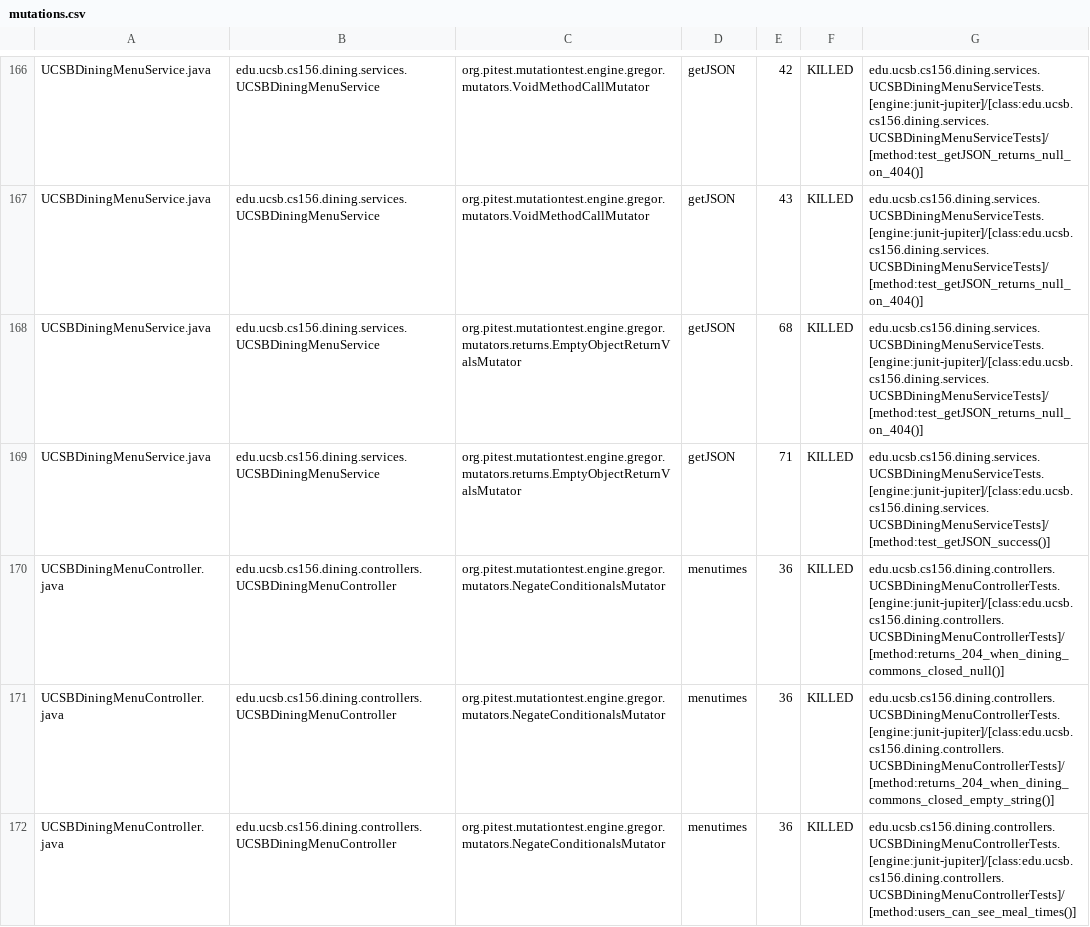
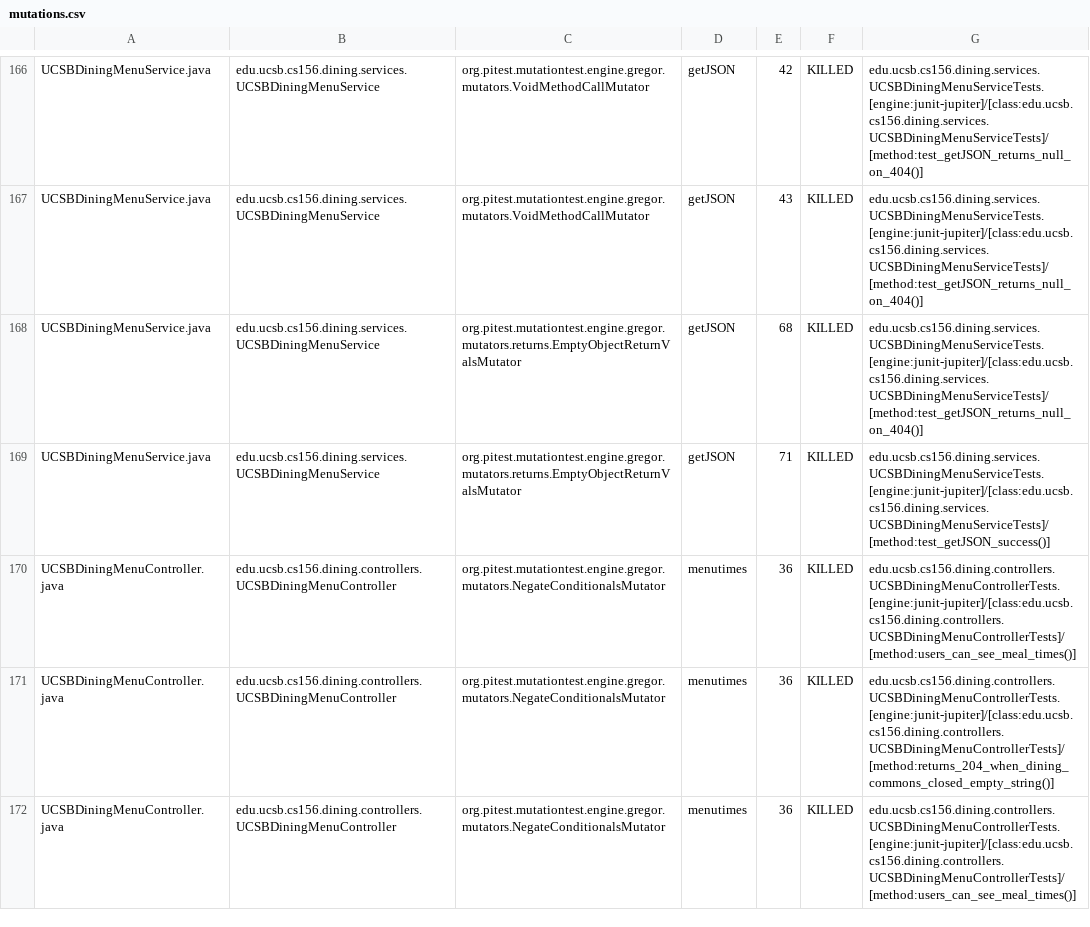
Before and after one commit to ucsb-cs156/proj-dining, a CSV file: prs/131/pitest/mutations.csv, drawn as a sheet; only a part is shown, gaps mark what is left out; the diff covers the shown part only.

Commit message:
Deploying to gh-pages from @ ucsb-cs156/proj-dining@9e9c62f802939289e652eda6f34de371fb9989d9 🚀

```diff
--- a/prs/131/pitest/mutations.csv
+++ b/prs/131/pitest/mutations.csv
@@ -169,3 +169,3 @@ UCSBDiningMenuService.java,edu.ucsb.cs156.dining.services.UCSBDiningMenuService,
 UCSBDiningMenuService.java,edu.ucsb.cs156.dining.services.UCSBDiningMenuService,org.pitest.mutationtest.engine.gregor.mutators.returns.EmptyObjectReturnValsMutator,getJSON,71,KILLED,edu.ucsb.cs156.dining.services.UCSBDiningMenuServiceTests.[engine:junit-jupiter]/[class:edu.ucsb.cs156.dining.services.UCSBDiningMenuServiceTests]/[method:test_getJSON_success()]
-UCSBDiningMenuController.java,edu.ucsb.cs156.dining.controllers.UCSBDiningMenuController,org.pitest.mutationtest.engine.gregor.mutators.NegateConditionalsMutator,menutimes,36,KILLED,edu.ucsb.cs156.dining.controllers.UCSBDiningMenuControllerTests.[engine:junit-jupiter]/[class:edu.ucsb.cs156.dining.controllers.UCSBDiningMenuControllerTests]/[method:returns_204_when_dining_commons_closed_null()]
+UCSBDiningMenuController.java,edu.ucsb.cs156.dining.controllers.UCSBDiningMenuController,org.pitest.mutationtest.engine.gregor.mutators.NegateConditionalsMutator,menutimes,36,KILLED,edu.ucsb.cs156.dining.controllers.UCSBDiningMenuControllerTests.[engine:junit-jupiter]/[class:edu.ucsb.cs156.dining.controllers.UCSBDiningMenuControllerTests]/[method:users_can_see_meal_times()]
 UCSBDiningMenuController.java,edu.ucsb.cs156.dining.controllers.UCSBDiningMenuController,org.pitest.mutationtest.engine.gregor.mutators.NegateConditionalsMutator,menutimes,36,KILLED,edu.ucsb.cs156.dining.controllers.UCSBDiningMenuControllerTests.[engine:junit-jupiter]/[class:edu.ucsb.cs156.dining.controllers.UCSBDiningMenuControllerTests]/[method:returns_204_when_dining_commons_closed_empty_string()]
```
Also changed, not shown: 34 edited cells elsewhere in this file, 24 other files.
